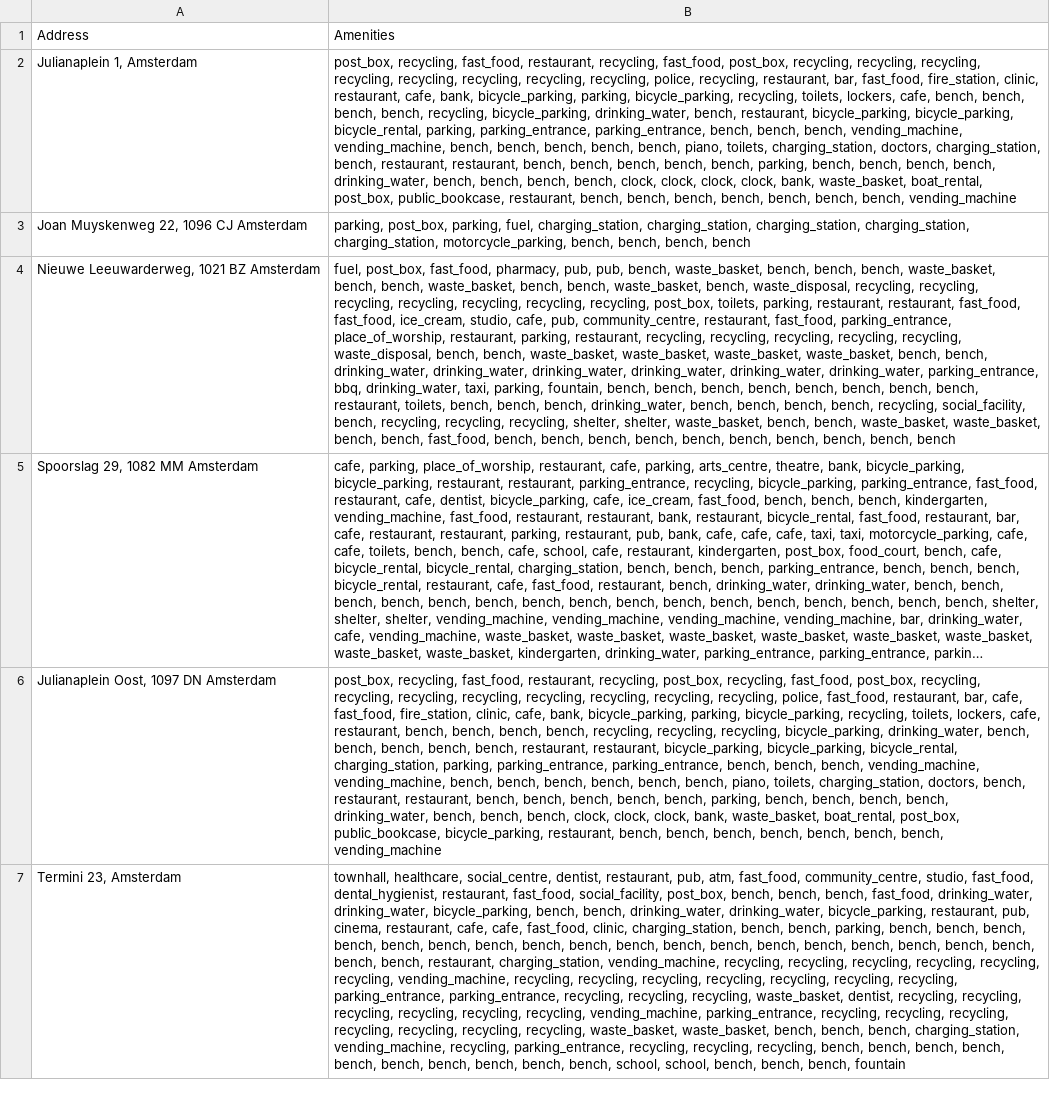
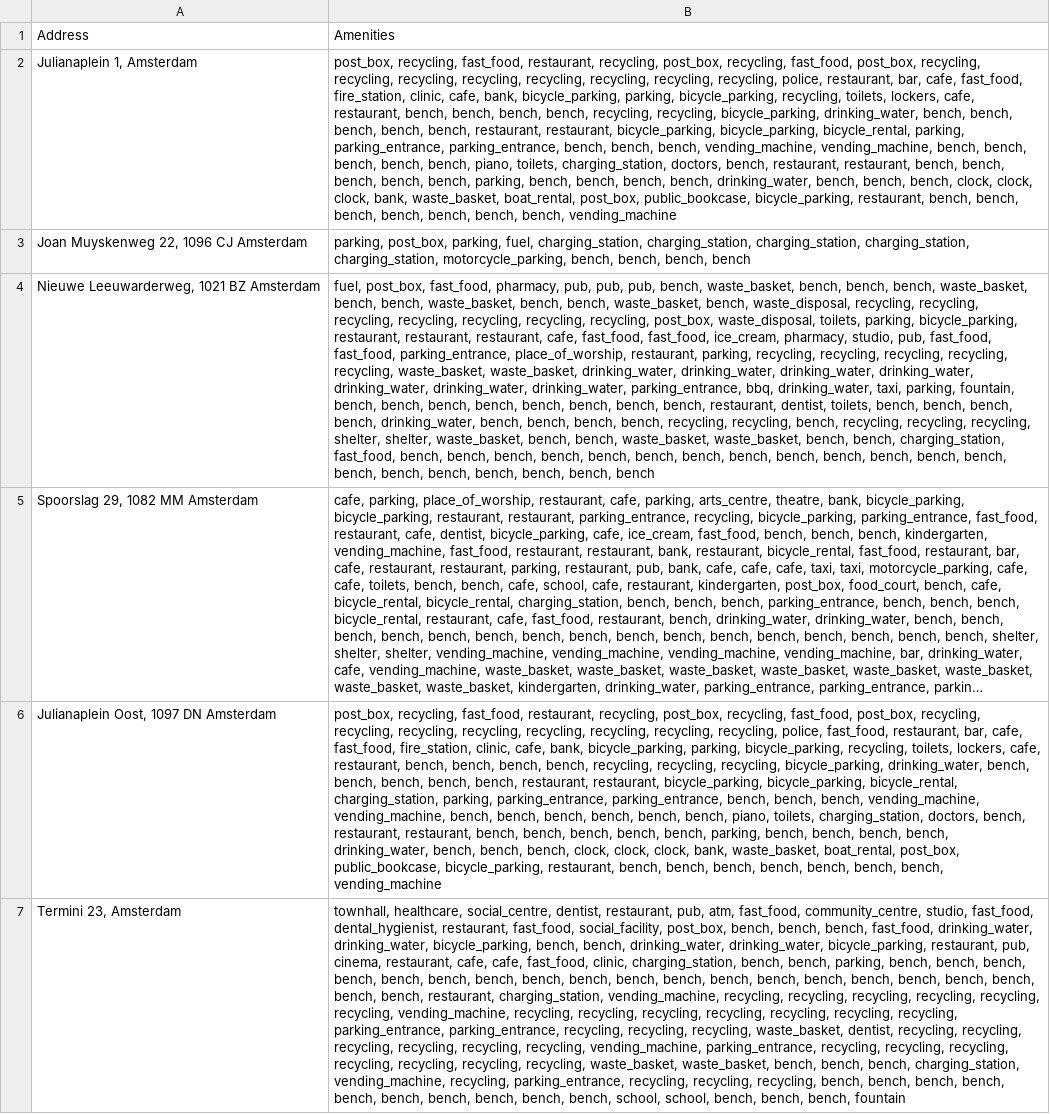
Before and after one commit to ellasartory/scraping, a CSV file: opendata_nl/output_amenities.csv, drawn as a sheet; only a part is shown; long unchanged cells end in …; the diff covers the shown part only; the diff names each change by its address in the sheet, - before the commit and + after, or states it on an @@ line.

Commit message:
added csv file output to ammenities

```diff
--- a/opendata_nl/output_amenities.csv
+++ b/opendata_nl/output_amenities.csv
-B2: …restaurant, recycling, fast_food, post_box, recycling, recycling, recycling, recycling, recycling, recycling, recycling, recycling, police, recycling, restaurant, bar, fast_food, fire_station, clinic, restaurant, cafe, bank, bicycle_parking, parking, bicycle_parking, recycling, toilets, lockers, cafe, bench, bench, bench, bench, recycling, bicycle_parking, drinking_water, bench, restaurant, bicycle_parking, bicycle_parking, bicycle_rental, parking, parking_entrance, parking_entrance, bench, bench, bench, vending_machine, vending_machine, bench, bench, bench, bench, bench, piano, toilets, charging_station, doctors, charging_station, bench, restaurant, restaurant, bench, bench, bench, bench, bench, parking, bench, bench, bench, bench, drinking_water, bench, bench, bench, bench, clock, clock, clock, clock, bank, waste_basket, boat_rental, post_box, public_bookcase, restaurant, bench,…
+B2: …restaurant, recycling, post_box, recycling, fast_food, post_box, recycling, recycling, recycling, recycling, recycling, recycling, recycling, recycling, police, restaurant, bar, cafe, fast_food, fire_station, clinic, cafe, bank, bicycle_parking, parking, bicycle_parking, recycling, toilets, lockers, cafe, restaurant, bench, bench, bench, bench, recycling, recycling, bicycle_parking, drinking_water, bench, bench, bench, bench, bench, restaurant, restaurant, bicycle_parking, bicycle_parking, bicycle_rental, parking, parking_entrance, parking_entrance, bench, bench, bench, vending_machine, vending_machine, bench, bench, bench, bench, bench, piano, toilets, charging_station, doctors, bench, restaurant, restaurant, bench, bench, bench, bench, bench, parking, bench, bench, bench, bench, drinking_water, bench, bench, bench, clock, clock, clock, bank, waste_basket, boat_rental, post_box, public_bookcase, bicycle_parking, restaurant, bench,…
-B4: …pub, pub, bench, waste_basket, bench, bench, bench, waste_basket, bench, bench, waste_basket, bench, bench, waste_basket, bench, waste_disposal, recycling, recycling, recycling, recycling, recycling, recycling, recycling, post_box, toilets, parking, restaurant, restaurant, fast_food, fast_food, ice_cream, studio, cafe, pub, community_centre, restaurant, fast_food, parking_entrance, place_of_worship, restaurant, parking, restaurant, recycling, recycling, recycling, recycling, recycling, waste_disposal, bench, bench, waste_basket, waste_basket, waste_basket, waste_basket, bench, bench, drinking_water, drinking_water, drinking_water, drinking_water, drinking_water, drinking_water, parking_entrance, bbq, drinking_water, taxi, parking, fountain, bench, bench, bench, bench, bench, bench, bench, bench, restaurant, toilets, bench, bench, bench, drinking_water, bench, bench, bench, bench, recycling, social_facility, bench, recycling, recycling, recycling, shelter, shelter, waste_basket, bench, bench, waste_basket, waste_basket, bench, bench, fast_food, bench, bench,…
+B4: …pub, pub, pub, bench, waste_basket, bench, bench, bench, waste_basket, bench, bench, waste_basket, bench, bench, waste_basket, bench, waste_disposal, recycling, recycling, recycling, recycling, recycling, recycling, recycling, post_box, waste_disposal, toilets, parking, bicycle_parking, restaurant, restaurant, restaurant, cafe, fast_food, fast_food, ice_cream, pharmacy, studio, pub, fast_food, fast_food, parking_entrance, place_of_worship, restaurant, parking, recycling, recycling, recycling, recycling, recycling, waste_basket, waste_basket, drinking_water, drinking_water, drinking_water, drinking_water, drinking_water, drinking_water, drinking_water, parking_entrance, bbq, drinking_water, taxi, parking, fountain, bench, bench, bench, bench, bench, bench, bench, bench, restaurant, dentist, toilets, bench, bench, bench, bench, drinking_water, bench, bench, bench, bench, recycling, recycling, bench, recycling, recycling, recycling, shelter, shelter, waste_basket, bench, bench, waste_basket, waste_basket, bench, bench, charging_station, fast_food, bench, bench, bench, bench, bench, bench, bench, bench, bench, bench, bench, bench,…
```
Also changed, not shown: 7 edited cells elsewhere in this file, 3 other files.
